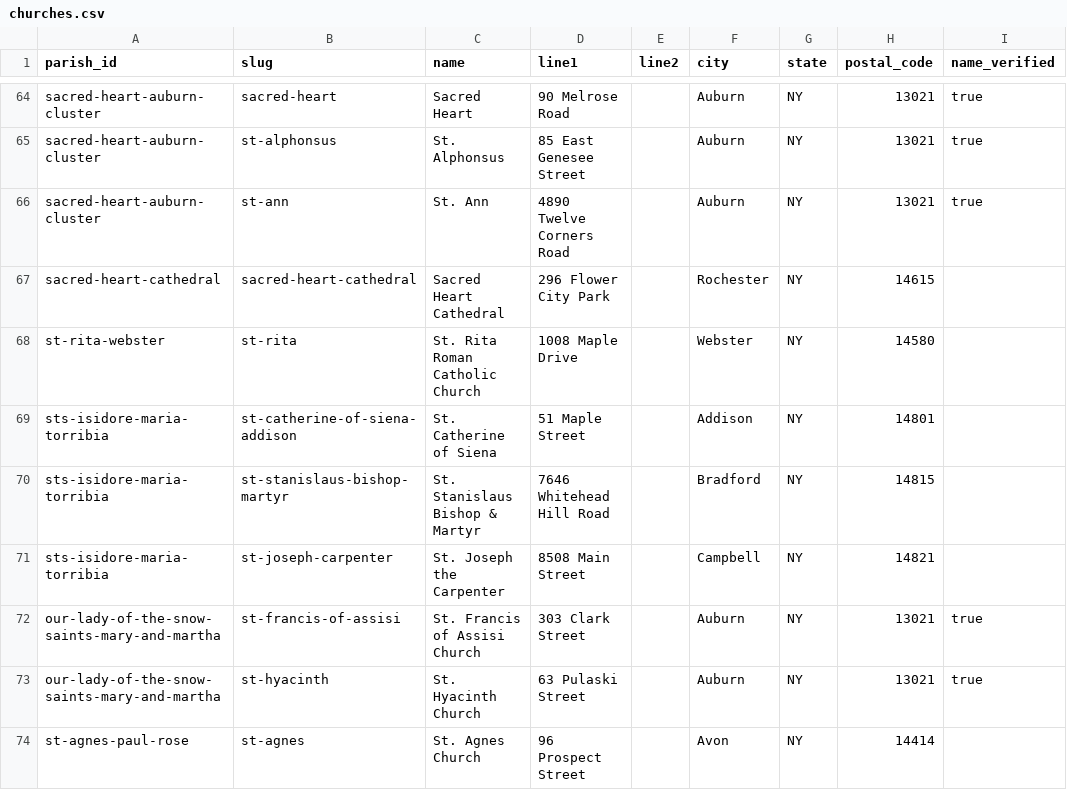
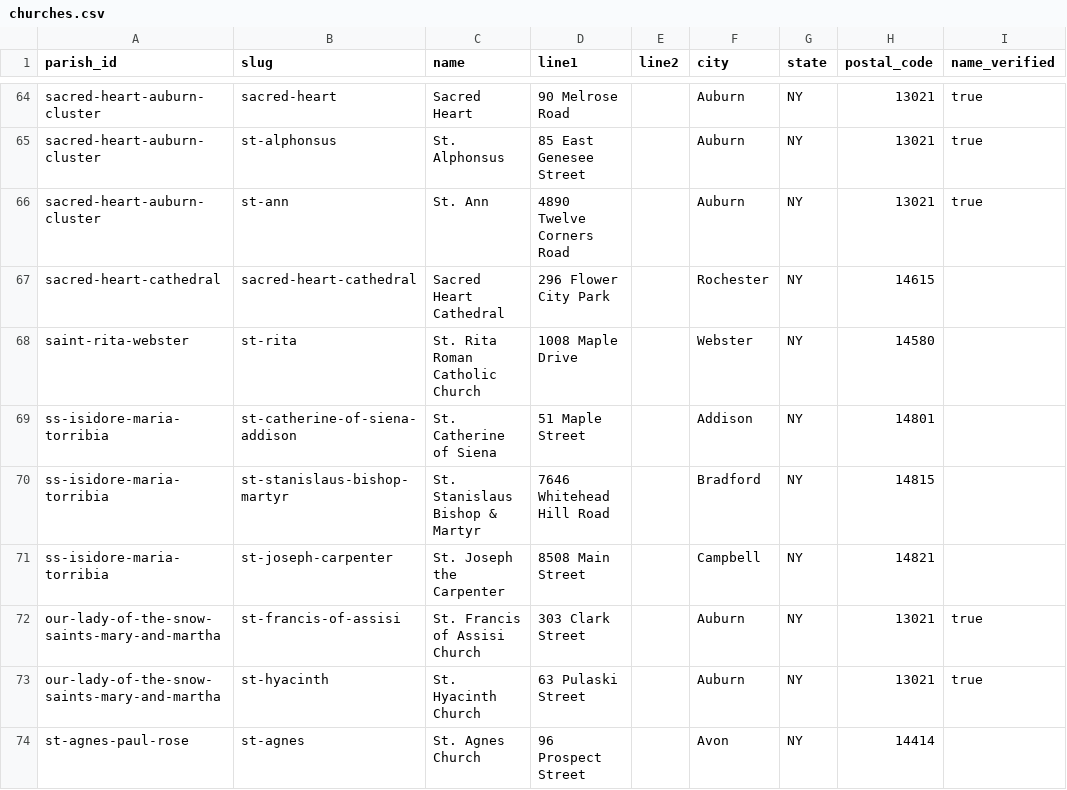
Before and after one commit to lyonsl2/project-carlo, a CSV file: data/churches.csv, drawn as a sheet; only a part is shown, gaps mark what is left out; the diff covers the shown part only; the diff names each change by its address in the sheet, - before the commit and + after, or states it on an @@ line.

```diff
--- a/data/churches.csv
+++ b/data/churches.csv
-A68 (parish_id): st-rita-webster
+A68 (parish_id): saint-rita-webster
-A69:A71 (parish_id): sts-isidore-maria-torribia
+A69:A71 (parish_id): ss-isidore-maria-torribia
```
Also changed, not shown: 12 edited cells elsewhere in this file, data/parishes.csv, 4 other files.
